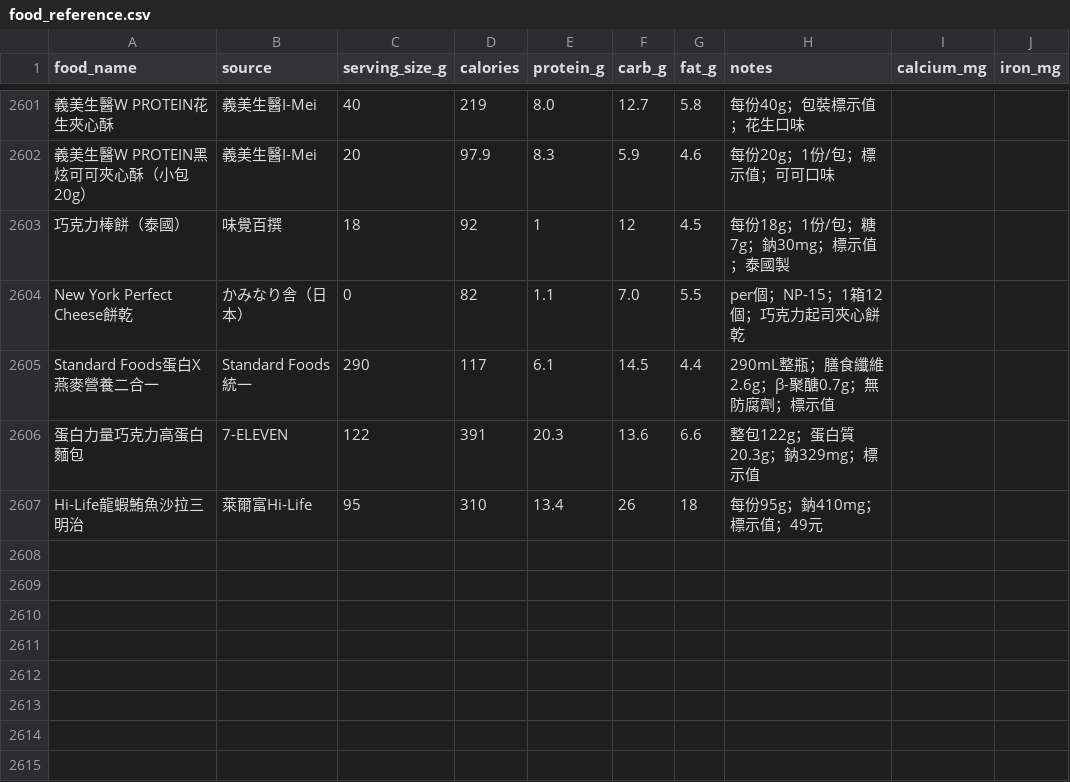
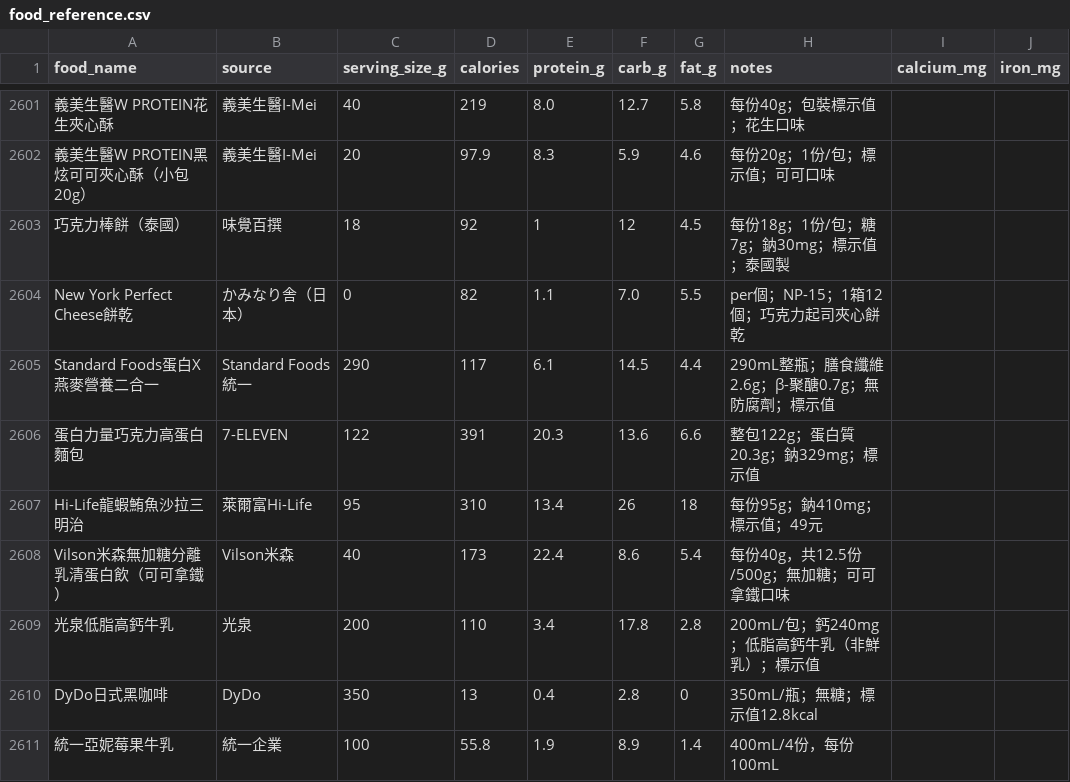
Before and after one commit to didiowen/diet-coach, a CSV file: food_reference.csv, drawn as a sheet; only a part is shown, gaps mark what is left out.

Commit message:
data: food_reference nightly sync (+4 條)

```diff
--- a/food_reference.csv
+++ b/food_reference.csv
@@ -2607 +2607,5 @@ Standard Foods蛋白X燕麥營養二合一,Standard Foods統一,290,117,6.1,14.5
 Hi-Life龍蝦鮪魚沙拉三明治,萊爾富Hi-Life,95,310,13.4,26,18,每份95g；鈉410mg；標示值；49元,,
+Vilson米森無加糖分離乳清蛋白飲（可可拿鐵）,Vilson米森,40,173,22.4,8.6,5.4,每份40g，共12.5份/500g；無加糖；可可拿鐵口味,,
+光泉低脂高鈣牛乳,光泉,200,110,3.4,17.8,2.8,200mL/包；鈣240mg；低脂高鈣牛乳（非鮮乳）；標示值,,
+DyDo日式黑咖啡,DyDo,350,13,0.4,2.8,0,350mL/瓶；無糖；標示值12.8kcal,,
+統一亞妮莓果牛乳,統一企業,100,55.8,1.9,8.9,1.4,400mL/4份，每份100mL,,
```
